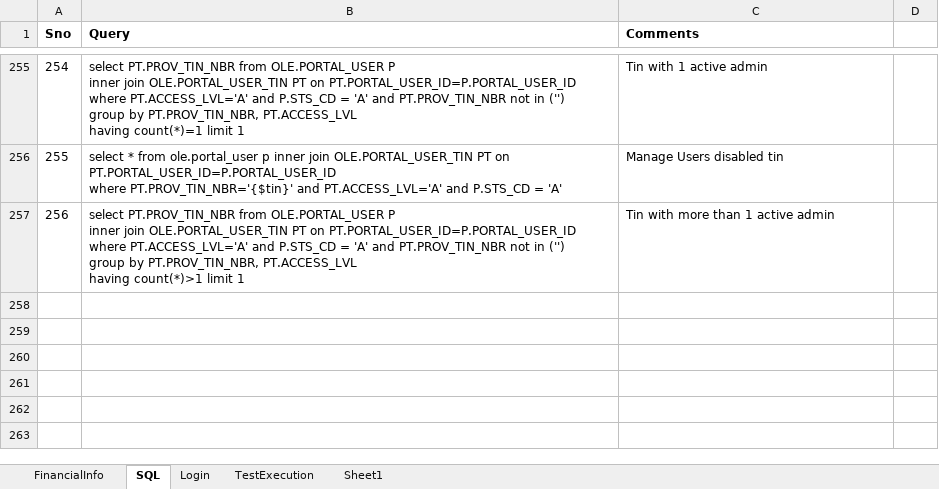
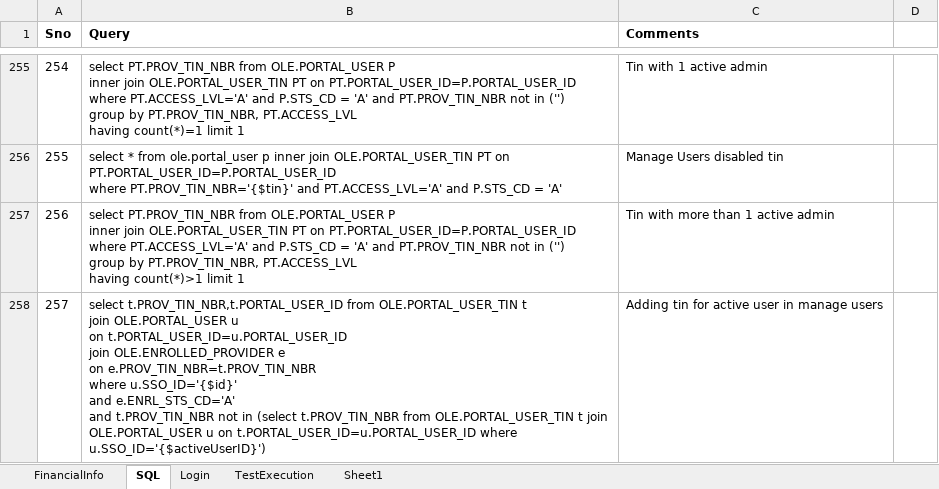
Before and after one commit to yaminichinchinedi/CucumberFramework, an Excel workbook: Online-Portals/UPA/DataFiles/DataFile.xlsx, sheet SQL, drawn as a sheet; only a part is shown, gaps mark what is left out; values as stored, in another font and other column widths than the file's, no borders; ↵ is a line break in a cell; the diff names each change by its address in the sheet, - before the commit and + after, or states it on an @@ line.

Commit message:
manage users missed cases added

```diff
--- a/Online-Portals/UPA/DataFiles/DataFile.xlsx (sheet SQL)
+++ b/Online-Portals/UPA/DataFiles/DataFile.xlsx (sheet SQL)
+row 258: 257 | select t.PROV_TIN_NBR,t.PORTAL_USER_ID from OLE.PORTAL_USER_TIN t ↵ join OLE.PORTAL_USER u ↵ on t.PORTAL_USER_ID=u.PORTAL_USER_ID ↵ join OLE.ENROLLED_PROVIDER e ↵ on e.PROV_TIN_NBR=t.PROV_TIN_NBR ↵ where u.SSO_ID='{$id}' ↵ and e.ENRL_STS_CD='A' ↵ and t.PROV_TIN_NBR not in (select t.PROV_TIN_NBR from OLE.PORTAL_USER_TIN t join ↵ OLE.PORTAL_USER u on t.PORTAL_USER_ID=u.PORTAL_USER_ID where u.SSO_ID='{$activeUserID}') | Adding tin for active user in manage users
```
Also changed, not shown: 4 other files.
